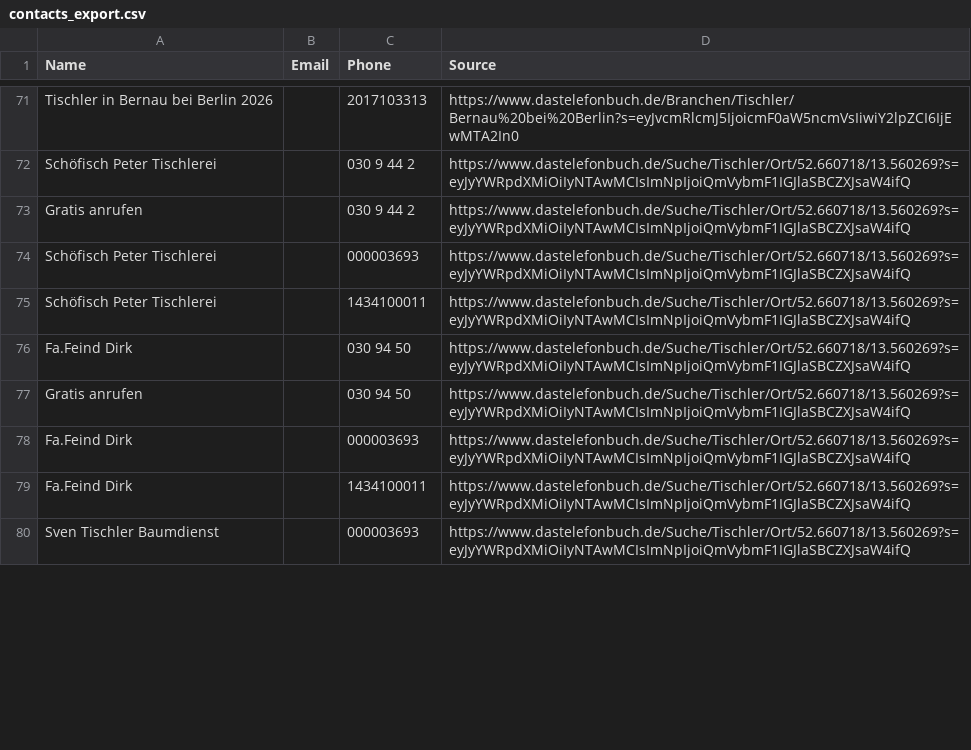
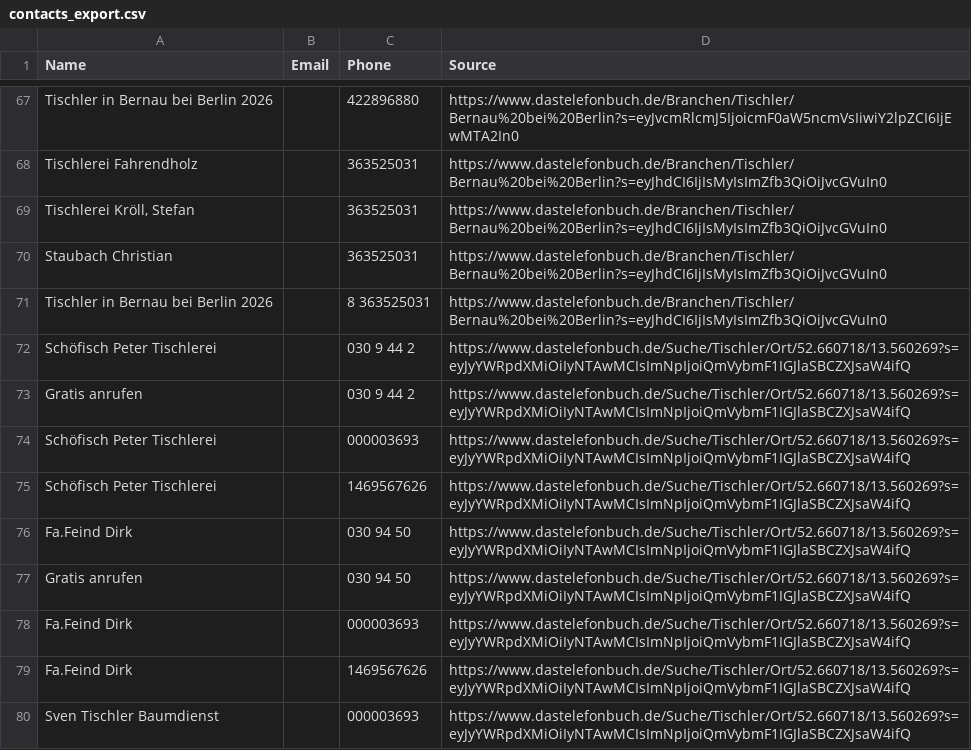
Before and after one commit to Mikegm19/Swiper, a CSV file: contacts_export.csv, drawn as a sheet; only a part is shown, gaps mark what is left out; addresses are those after the commit; the diff covers the shown part only; the diff names each change by its address in the sheet, - before the commit and + after, or states it on an @@ line.

```diff
--- a/contacts_export.csv
+++ b/contacts_export.csv
-C67 (Phone): 2017103313
+C67 (Phone): 422896880
+row 68: Tischlerei Fahrendholz |  | 363525031 | https://www.dastelefonbuch.de/Branchen/Tischler/Bernau%20bei%20Berlin?s=eyJhdCI6IjIsMyIsImZfb3QiOiJvcGVuIn0
+row 69: Tischlerei Kröll, Stefan |  | 363525031 | https://www.dastelefonbuch.de/Branchen/Tischler/Bernau%20bei%20Berlin?s=eyJhdCI6IjIsMyIsImZfb3QiOiJvcGVuIn0
+row 70: Staubach Christian |  | 363525031 | https://www.dastelefonbuch.de/Branchen/Tischler/Bernau%20bei%20Berlin?s=eyJhdCI6IjIsMyIsImZfb3QiOiJvcGVuIn0
+row 71: Tischler in Bernau bei Berlin 2026 |  | 8 363525031 | https://www.dastelefonbuch.de/Branchen/Tischler/Bernau%20bei%20Berlin?s=eyJhdCI6IjIsMyIsImZfb3QiOiJvcGVuIn0
-C75 (Phone): 1434100011
+C75 (Phone): 1469567626
-C79 (Phone): 1434100011
+C79 (Phone): 1469567626
```
Also changed, not shown: 10 added rows, 14 removed rows, 4 moved rows and 65 edited cells elsewhere in this file, 1 other file.
